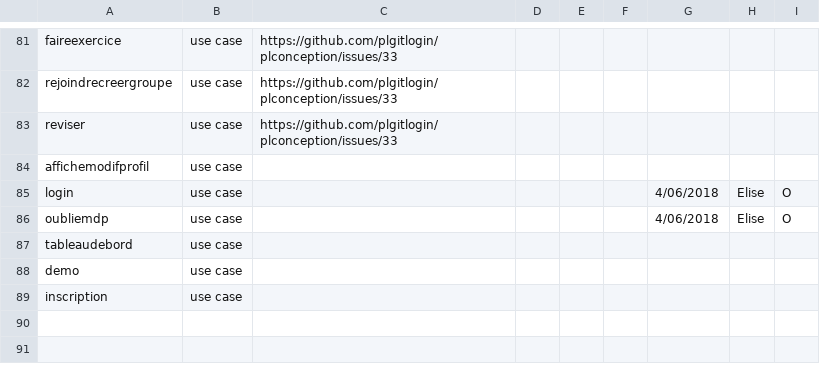
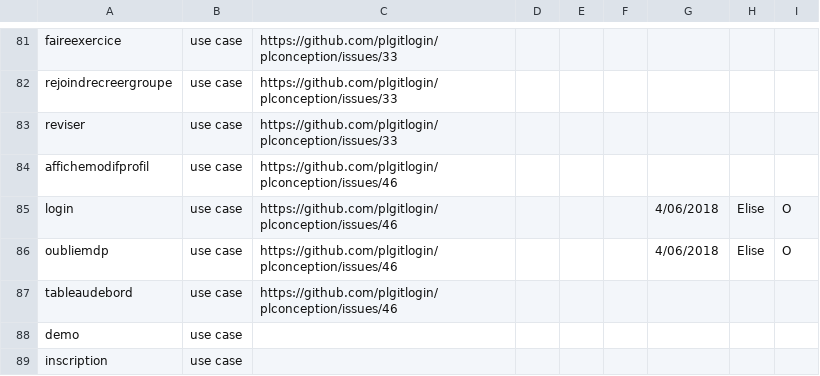
Before and after one commit to PremierLangage/plconception, a CSV file: validation.csv, drawn as a sheet; only a part is shown, gaps mark what is left out.

Commit message:
adding link Issue

```diff
--- a/validation.csv
+++ b/validation.csv
@@ -83,6 +83,6 @@ rejoindrecreergroupe,use case,https://github.com/plgitlogin/plconception/issues/
 reviser,use case,https://github.com/plgitlogin/plconception/issues/33,,,,,,
-affichemodifprofil,use case,,,,,,,
-login,use case,,,,,4/06/2018,Elise,O
-oubliemdp,use case,,,,,4/06/2018,Elise,O
-tableaudebord,use case,,,,,,,
+affichemodifprofil,use case,https://github.com/plgitlogin/plconception/issues/46,,,,,,
+login,use case,https://github.com/plgitlogin/plconception/issues/46,,,,4/06/2018,Elise,O
+oubliemdp,use case,https://github.com/plgitlogin/plconception/issues/46,,,,4/06/2018,Elise,O
+tableaudebord,use case,https://github.com/plgitlogin/plconception/issues/46,,,,,,
 demo,use case,,,,,,,
```
